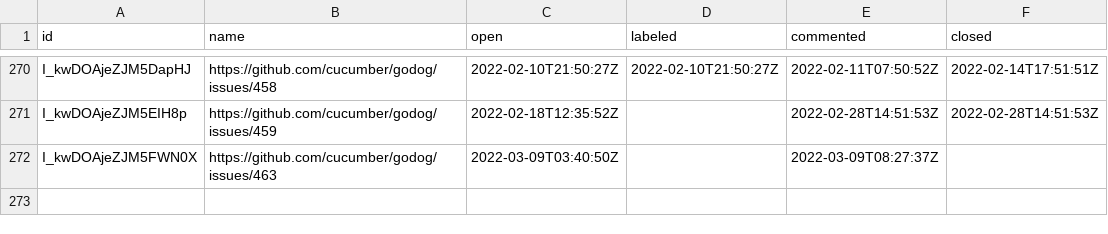
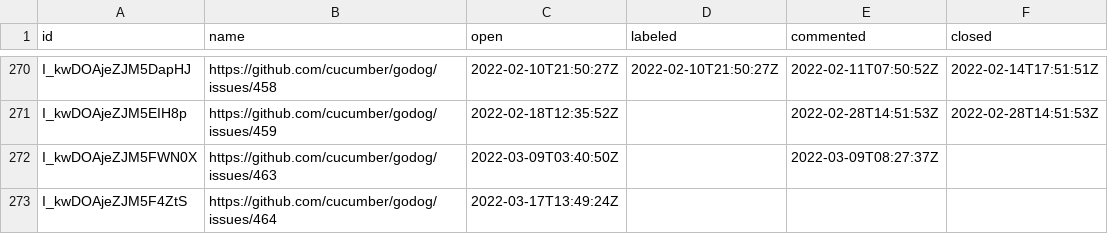
Before and after one commit to cucumber/oselvar-github-metrics, a CSV file: data/cucumber/godog/issues.csv, drawn as a sheet; only a part is shown, gaps mark what is left out.

```diff
--- a/data/cucumber/godog/issues.csv
+++ b/data/cucumber/godog/issues.csv
@@ -272 +272,2 @@ I_kwDOAjeZJM5EIH8p,https://github.com/cucumber/godog/issues/459,2022-02-18T12:35
 I_kwDOAjeZJM5FWN0X,https://github.com/cucumber/godog/issues/463,2022-03-09T03:40:50Z,,2022-03-09T08:27:37Z,
+I_kwDOAjeZJM5F4ZtS,https://github.com/cucumber/godog/issues/464,2022-03-17T13:49:24Z,,,
```
